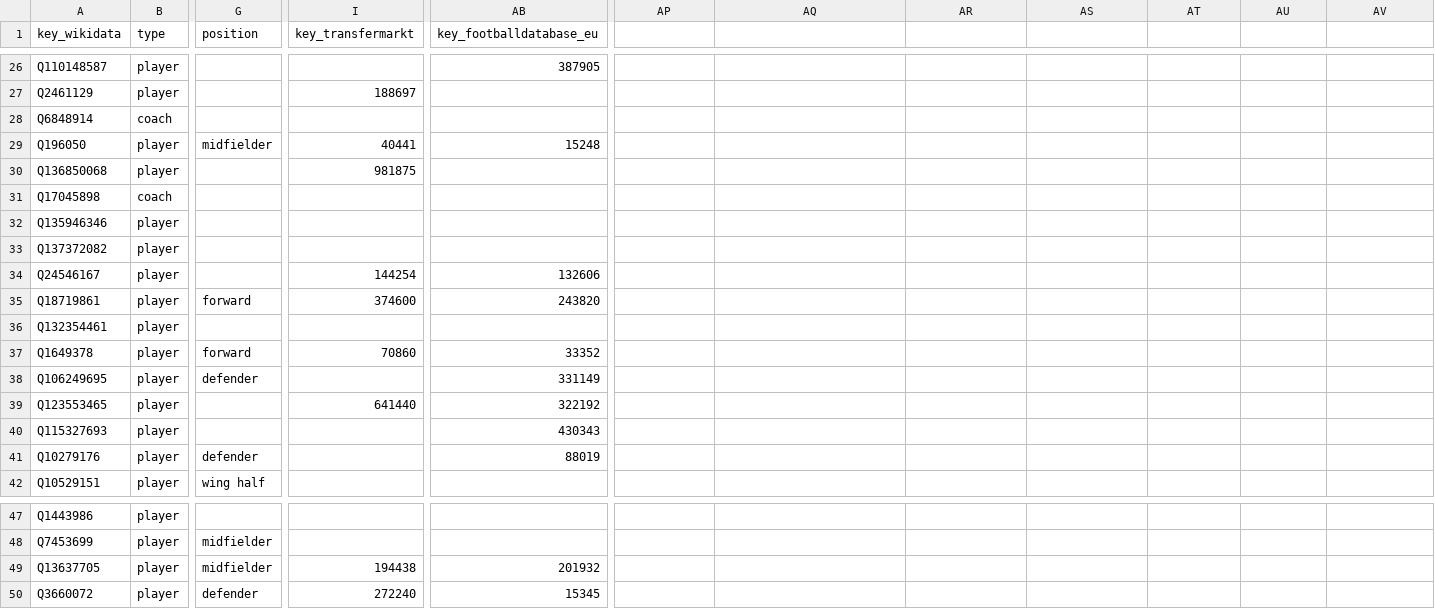
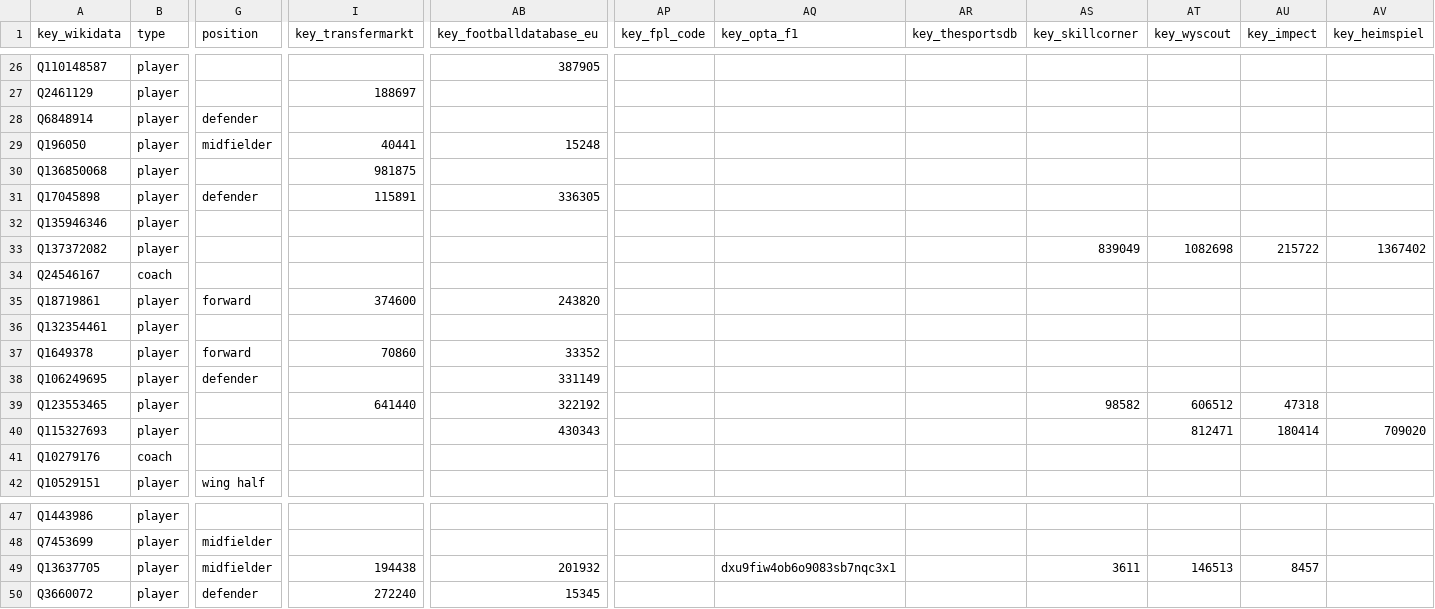
Before and after one commit to withqwerty/reep, a CSV file: data/samples/people.csv, drawn as a sheet; only a part is shown, gaps mark what is left out; the diff covers the shown part only; the diff names each change by its address in the sheet, - before the commit and + after, or states it on an @@ line.

```diff
--- a/data/samples/people.csv
+++ b/data/samples/people.csv
-AP1: (empty)
+AP1: key_fpl_code
-AQ1: (empty)
+AQ1: key_opta_f1
-AR1: (empty)
+AR1: key_thesportsdb
-AS1: (empty)
+AS1: key_skillcorner
-AT1: (empty)
+AT1: key_wyscout
-AU1: (empty)
+AU1: key_impect
-AV1: (empty)
+AV1: key_heimspiel
-B28 (type): coach
+B28 (type): player
-G28 (position): (empty)
+G28 (position): defender
-B31 (type): coach
+B31 (type): player
-G31 (position): (empty)
+G31 (position): defender
-I31 (key_transfermarkt): (empty)
+I31 (key_transfermarkt): 115891
-AB31 (key_footballdatabase_eu): (empty)
+AB31 (key_footballdatabase_eu): 336305
-AS33 (key_skillcorner): (empty)
+AS33 (key_skillcorner): 839049
-AT33 (key_wyscout): (empty)
+AT33 (key_wyscout): 1082698
-AU33 (key_impect): (empty)
+AU33 (key_impect): 215722
-AV33 (key_heimspiel): (empty)
+AV33 (key_heimspiel): 1367402
-B34 (type): player
+B34 (type): coach
-I34 (key_transfermarkt): 144254
+I34 (key_transfermarkt): (empty)
-AB34 (key_footballdatabase_eu): 132606
+AB34 (key_footballdatabase_eu): (empty)
-AS39 (key_skillcorner): (empty)
+AS39 (key_skillcorner): 98582
-AT39 (key_wyscout): (empty)
+AT39 (key_wyscout): 606512
-AU39 (key_impect): (empty)
+AU39 (key_impect): 47318
-AT40 (key_wyscout): (empty)
+AT40 (key_wyscout): 812471
-AU40 (key_impect): (empty)
+AU40 (key_impect): 180414
-AV40 (key_heimspiel): (empty)
+AV40 (key_heimspiel): 709020
-B41 (type): player
+B41 (type): coach
-G41 (position): defender
+G41 (position): (empty)
-AB41 (key_footballdatabase_eu): 88019
+AB41 (key_footballdatabase_eu): (empty)
-AQ49 (key_opta_f1): (empty)
+AQ49 (key_opta_f1): dxu9fiw4ob6o9083sb7nqc3x1
-AS49 (key_skillcorner): (empty)
+AS49 (key_skillcorner): 3611
-AT49 (key_wyscout): (empty)
+AT49 (key_wyscout): 146513
-AU49 (key_impect): (empty)
+AU49 (key_impect): 8457
```
Also changed, not shown: 1 added row, 1 removed row and 34 edited cells elsewhere in this file, 6 other files.
